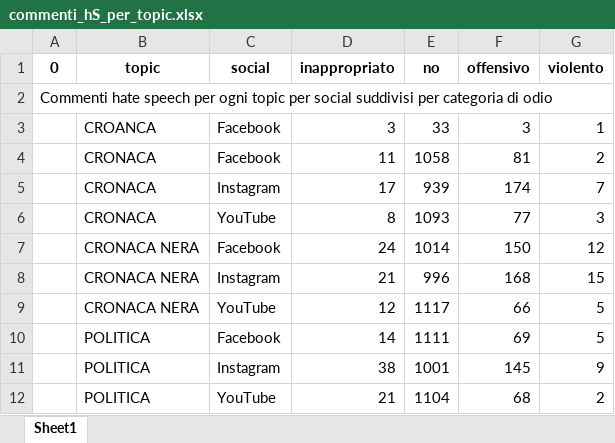
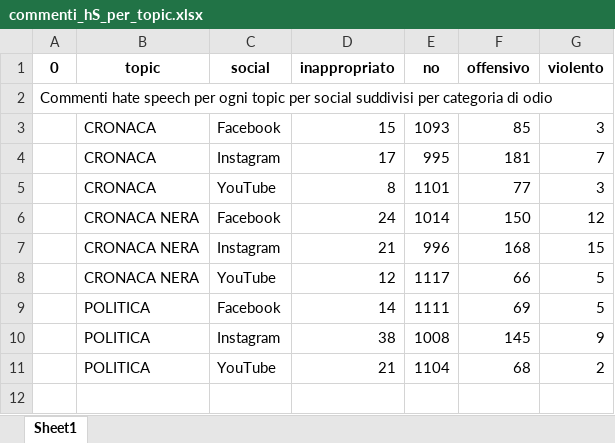
Before and after one commit to UniRoby/RetiGeografiche, an Excel workbook: File_Excel/commenti_hS_per_topic.xlsx, sheet Sheet1, drawn as a sheet; values as stored, in another font and other column widths than the file's, no borders; removed rows and columns are numbered as before the commit, all else as after; the diff names each change by its address in the sheet, - before the commit and + after, or states it on an @@ line.

Commit message:
added rows to dataset and added pies

```diff
--- a/File_Excel/commenti_hS_per_topic.xlsx (sheet Sheet1)
+++ b/File_Excel/commenti_hS_per_topic.xlsx (sheet Sheet1)
-row 3:  | CROANCA | Facebook | 3 | 33 | 3 | 1
-row 4:  | CRONACA | Facebook | 11 | 1058 | 81 | 2
+row 3:  | CRONACA | Facebook | 15 | 1093 | 85 | 3
-E4 (no): 939
+E4 (no): 995
-F4 (offensivo): 174
+F4 (offensivo): 181
-E5 (no): 1093
+E5 (no): 1101
-E10 (no): 1001
+E10 (no): 1008
```
Also changed, not shown: File_Excel/commenti_per_notizia_cronaca.xlsx, File_Excel/commenti_per_notizia_politica.xlsx, 57 other files.
